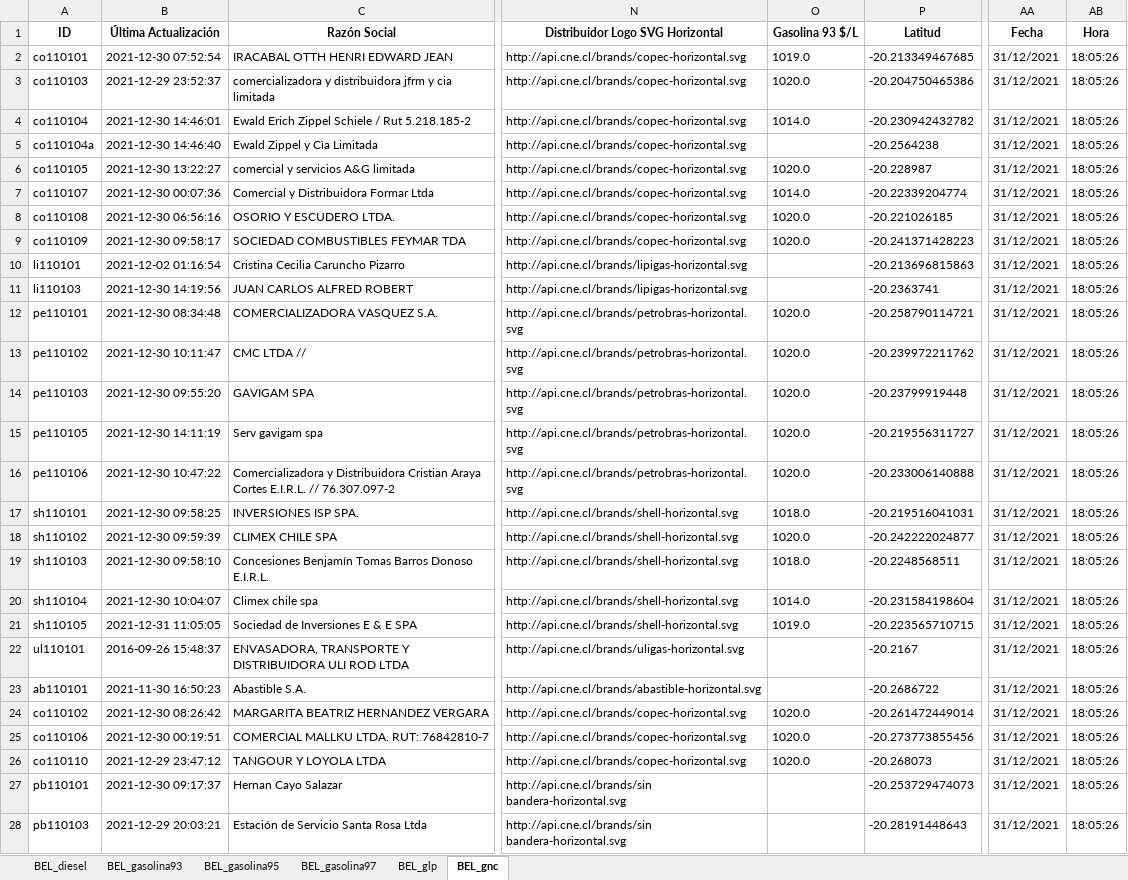
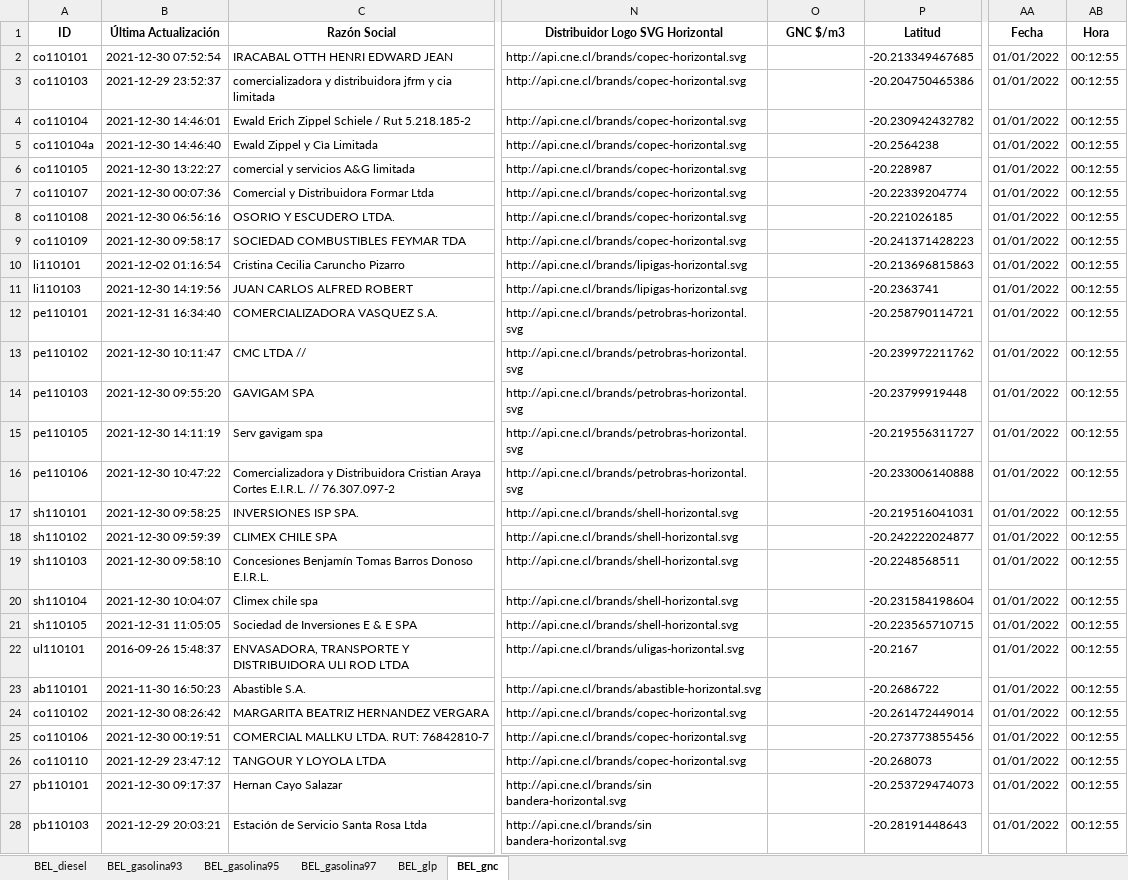
Before and after one commit to Sud-Austral/ENERGIA, an Excel workbook: Bencina_En_Linea_Ultima_Actualizacion.xlsx, sheet BEL_gnc, drawn as a sheet; only a part is shown, gaps mark what is left out; values as stored, in another font and other column widths than the file's, no borders; the diff covers the shown part only; the diff names each change by its address in the sheet, - before the commit and + after, or states it on an @@ line.

```diff
--- a/Bencina_En_Linea_Ultima_Actualizacion.xlsx (sheet BEL_gnc)
+++ b/Bencina_En_Linea_Ultima_Actualizacion.xlsx (sheet BEL_gnc)
-O1: Gasolina 93 $/L
+O1: GNC $/m3
-O2 (GNC $/m3): 1019.0
+O2 (GNC $/m3): (empty)
-AA2:AA28 (Fecha): 31/12/2021
+AA2:AA28 (Fecha): 01/01/2022
-AB2:AB28 (Hora): 18:05:26
+AB2:AB28 (Hora): 00:12:55
-O3 (GNC $/m3): 1020.0
+O3 (GNC $/m3): (empty)
-O4 (GNC $/m3): 1014.0
+O4 (GNC $/m3): (empty)
-O6 (GNC $/m3): 1020.0
+O6 (GNC $/m3): (empty)
-O7 (GNC $/m3): 1014.0
+O7 (GNC $/m3): (empty)
-O8:O9 (GNC $/m3): 1020.0
+O8:O9 (GNC $/m3): (empty)
-B12 (Última Actualización): 2021-12-30 08:34:48
+B12 (Última Actualización): 2021-12-31 16:34:40
-O12:O16 (GNC $/m3): 1020.0
+O12:O16 (GNC $/m3): (empty)
-O17 (GNC $/m3): 1018.0
+O17 (GNC $/m3): (empty)
-O18 (GNC $/m3): 1020.0
+O18 (GNC $/m3): (empty)
-O19 (GNC $/m3): 1018.0
+O19 (GNC $/m3): (empty)
-O20 (GNC $/m3): 1014.0
+O20 (GNC $/m3): (empty)
-O21 (GNC $/m3): 1019.0
+O21 (GNC $/m3): (empty)
-O24:O26 (GNC $/m3): 1020.0
+O24:O26 (GNC $/m3): (empty)
```
Also changed, not shown: 64 edited cells elsewhere in this sheet, sheet BEL_glp, sheet BEL_diesel, sheet BEL_gasolina93, sheet BEL_gasolina95, sheet BEL_gasolina97.
